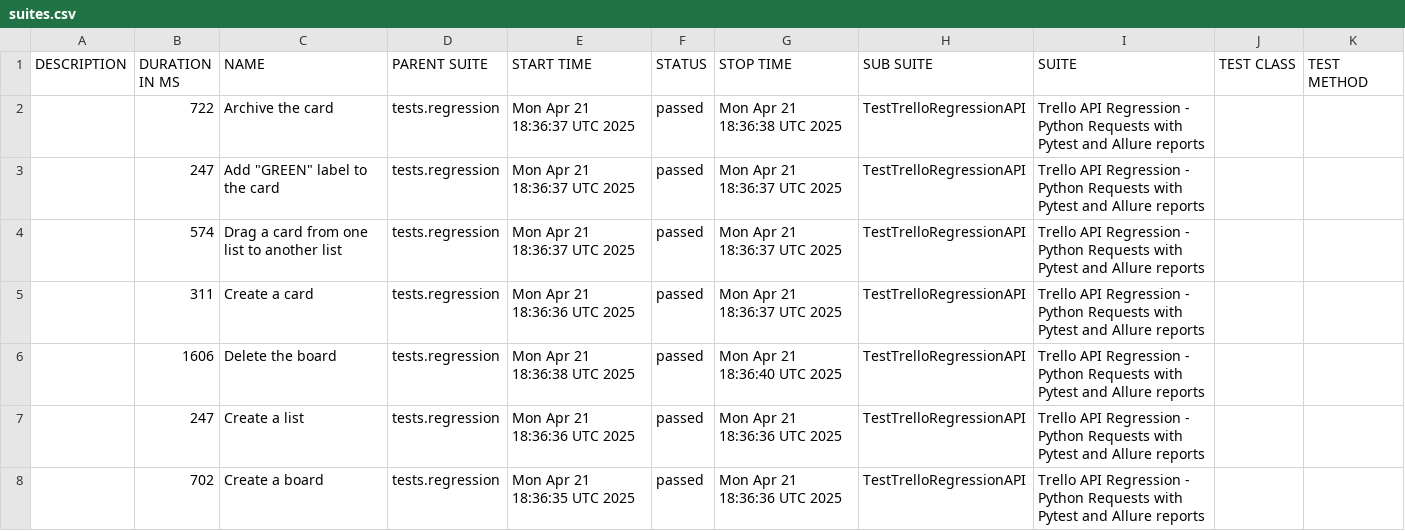
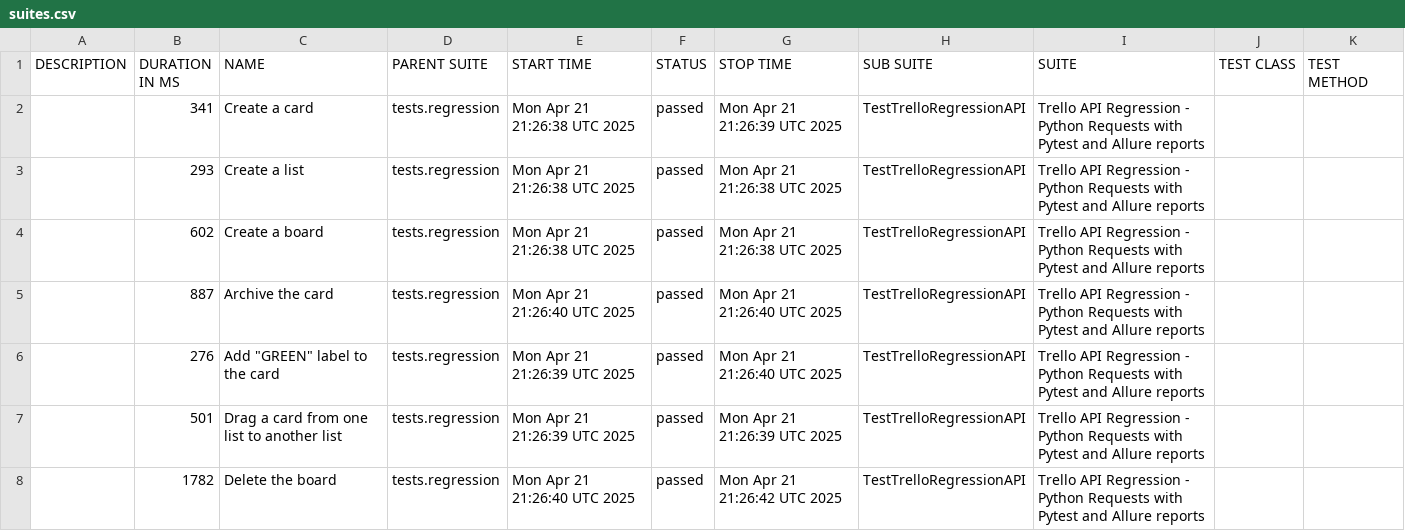
Before and after one commit to vkqapro/pythonRequestsAPI, a CSV file: data/suites.csv, drawn as a sheet.

Commit message:
Deploying to gh-pages from @ vkqapro/pythonRequestsAPI@35859a215af848e7e6b5d2f0d7978cee2e6928b4 🚀

```diff
--- a/data/suites.csv
+++ b/data/suites.csv
@@ -1,8 +1,8 @@
 "DESCRIPTION","DURATION IN MS","NAME","PARENT SUITE","START TIME","STATUS","STOP TIME","SUB SUITE","SUITE","TEST CLASS","TEST METHOD"
-"","722","Archive the card","tests.regression","Mon Apr 21 18:36:37 UTC 2025","passed","Mon Apr 21 18:36:38 UTC 2025","TestTrelloRegressionAPI","Trello API Regression - Python Requests with Pytest and Allure reports","",""
-"","247","Add ""GREEN"" label to the card","tests.regression","Mon Apr 21 18:36:37 UTC 2025","passed","Mon Apr 21 18:36:37 UTC 2025","TestTrelloRegressionAPI","Trello API Regression - Python Requests with Pytest and Allure reports","",""
-"","574","Drag a card from one list to another list","tests.regression","Mon Apr 21 18:36:37 UTC 2025","passed","Mon Apr 21 18:36:37 UTC 2025","TestTrelloRegressionAPI","Trello API Regression - Python Requests with Pytest and Allure reports","",""
-"","311","Create a card","tests.regression","Mon Apr 21 18:36:36 UTC 2025","passed","Mon Apr 21 18:36:37 UTC 2025","TestTrelloRegressionAPI","Trello API Regression - Python Requests with Pytest and Allure reports","",""
-"","1606","Delete the board","tests.regression","Mon Apr 21 18:36:38 UTC 2025","passed","Mon Apr 21 18:36:40 UTC 2025","TestTrelloRegressionAPI","Trello API Regression - Python Requests with Pytest and Allure reports","",""
-"","247","Create a list","tests.regression","Mon Apr 21 18:36:36 UTC 2025","passed","Mon Apr 21 18:36:36 UTC 2025","TestTrelloRegressionAPI","Trello API Regression - Python Requests with Pytest and Allure reports","",""
-"","702","Create a board","tests.regression","Mon Apr 21 18:36:35 UTC 2025","passed","Mon Apr 21 18:36:36 UTC 2025","TestTrelloRegressionAPI","Trello API Regression - Python Requests with Pytest and Allure reports","",""
+"","341","Create a card","tests.regression","Mon Apr 21 21:26:38 UTC 2025","passed","Mon Apr 21 21:26:39 UTC 2025","TestTrelloRegressionAPI","Trello API Regression - Python Requests with Pytest and Allure reports","",""
+"","293","Create a list","tests.regression","Mon Apr 21 21:26:38 UTC 2025","passed","Mon Apr 21 21:26:38 UTC 2025","TestTrelloRegressionAPI","Trello API Regression - Python Requests with Pytest and Allure reports","",""
+"","602","Create a board","tests.regression","Mon Apr 21 21:26:38 UTC 2025","passed","Mon Apr 21 21:26:38 UTC 2025","TestTrelloRegressionAPI","Trello API Regression - Python Requests with Pytest and Allure reports","",""
+"","887","Archive the card","tests.regression","Mon Apr 21 21:26:40 UTC 2025","passed","Mon Apr 21 21:26:40 UTC 2025","TestTrelloRegressionAPI","Trello API Regression - Python Requests with Pytest and Allure reports","",""
+"","276","Add ""GREEN"" label to the card","tests.regression","Mon Apr 21 21:26:39 UTC 2025","passed","Mon Apr 21 21:26:40 UTC 2025","TestTrelloRegressionAPI","Trello API Regression - Python Requests with Pytest and Allure reports","",""
+"","501","Drag a card from one list to another list","tests.regression","Mon Apr 21 21:26:39 UTC 2025","passed","Mon Apr 21 21:26:39 UTC 2025","TestTrelloRegressionAPI","Trello API Regression - Python Requests with Pytest and Allure reports","",""
+"","1782","Delete the board","tests.regression","Mon Apr 21 21:26:40 UTC 2025","passed","Mon Apr 21 21:26:42 UTC 2025","TestTrelloRegressionAPI","Trello API Regression - Python Requests with Pytest and Allure reports","",""
```
Also changed, not shown: 28 other files.
